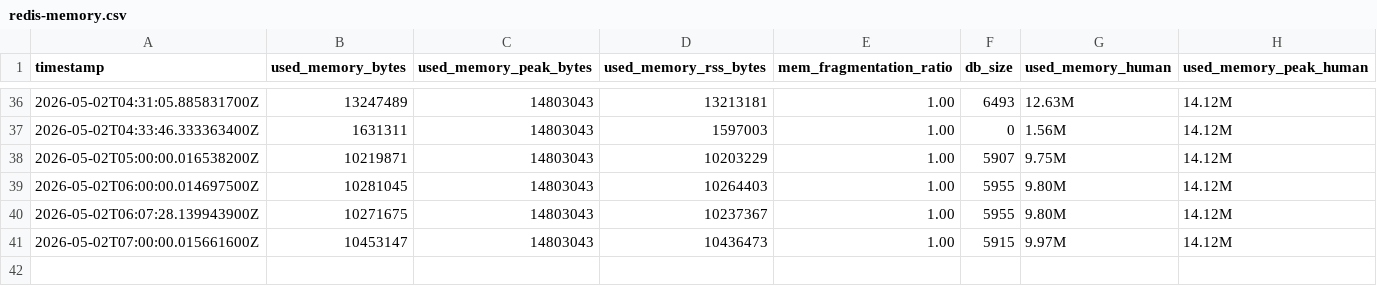
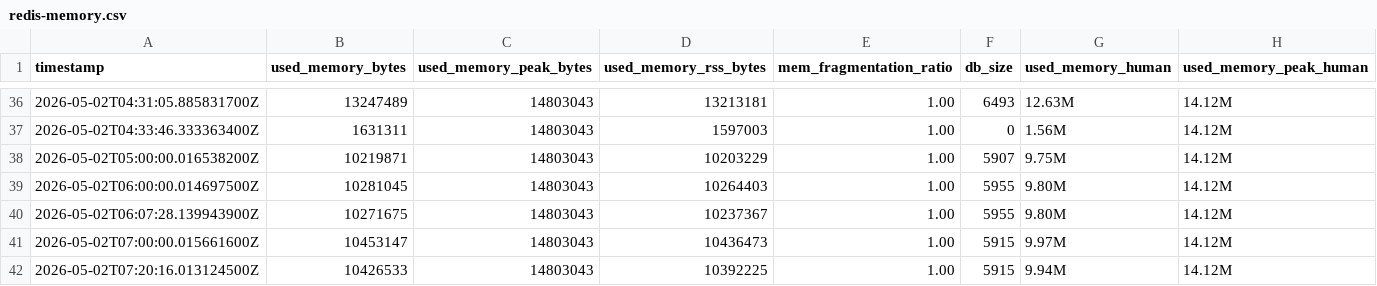
Before and after one commit to ZZQ323/SZTU-iCampus, a CSV file: infos/runtime-trace/redis-memory.csv, drawn as a sheet; only a part is shown, gaps mark what is left out; the diff names each change by its address in the sheet, - before the commit and + after, or states it on an @@ line.

```diff
--- a/infos/runtime-trace/redis-memory.csv
+++ b/infos/runtime-trace/redis-memory.csv
+row 42: 2026-05-02T07:20:16.013124500Z | 10426533 | 14803043 | 10392225 | 1.00 | 5915 | 9.94M | 14.12M
```
Also changed, not shown: 1 other file.
